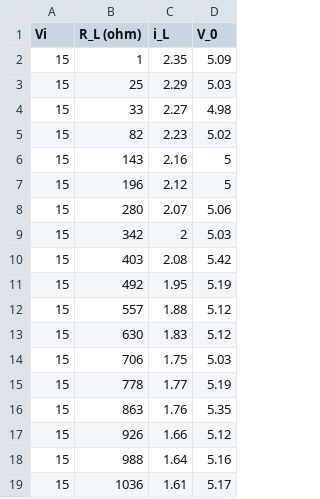
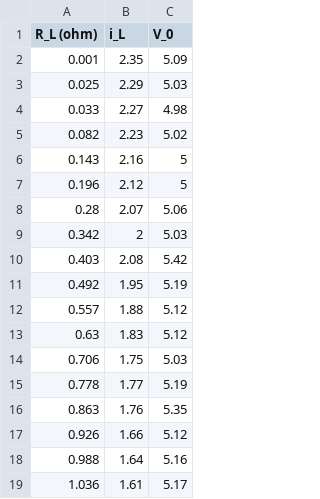
Before and after one commit to LoneWolf1304/PH3204, a CSV file: Expt_1/Report/Table5.csv, drawn as a sheet; removed rows and columns are numbered as before the commit, all else as after; the diff names each change by its address in the sheet, - before the commit and + after, or states it on an @@ line.

```diff
--- a/Expt_1/Report/Table5.csv
+++ b/Expt_1/Report/Table5.csv
-column A (Vi), rows 2-19: all 15
-A2 (R_L (ohm)): 1
+A2 (R_L (ohm)): 0.001
-A3 (R_L (ohm)): 25
+A3 (R_L (ohm)): 0.025
-A4 (R_L (ohm)): 33
+A4 (R_L (ohm)): 0.033
-A5 (R_L (ohm)): 82
+A5 (R_L (ohm)): 0.082
-A6 (R_L (ohm)): 143
+A6 (R_L (ohm)): 0.143
-A7 (R_L (ohm)): 196
+A7 (R_L (ohm)): 0.196
-A8 (R_L (ohm)): 280
+A8 (R_L (ohm)): 0.28
-A9 (R_L (ohm)): 342
+A9 (R_L (ohm)): 0.342
-A10 (R_L (ohm)): 403
+A10 (R_L (ohm)): 0.403
-A11 (R_L (ohm)): 492
+A11 (R_L (ohm)): 0.492
-A12 (R_L (ohm)): 557
+A12 (R_L (ohm)): 0.557
-A13 (R_L (ohm)): 630
+A13 (R_L (ohm)): 0.63
-A14 (R_L (ohm)): 706
+A14 (R_L (ohm)): 0.706
-A15 (R_L (ohm)): 778
+A15 (R_L (ohm)): 0.778
-A16 (R_L (ohm)): 863
+A16 (R_L (ohm)): 0.863
-A17 (R_L (ohm)): 926
+A17 (R_L (ohm)): 0.926
-A18 (R_L (ohm)): 988
+A18 (R_L (ohm)): 0.988
-A19 (R_L (ohm)): 1036
+A19 (R_L (ohm)): 1.036
```
Also changed, not shown: Expt_1/Report/Table4.csv, 15 other files.
